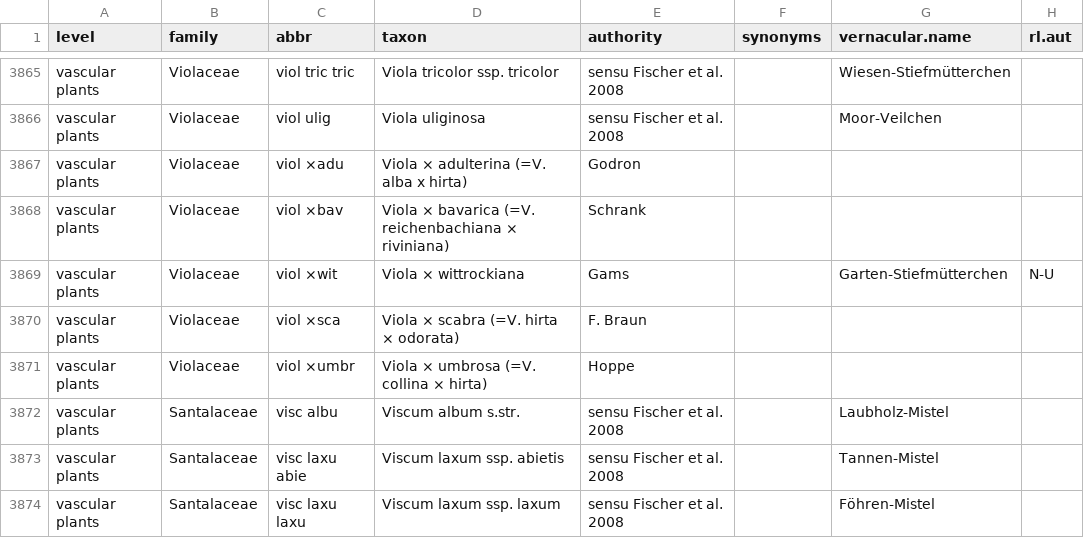
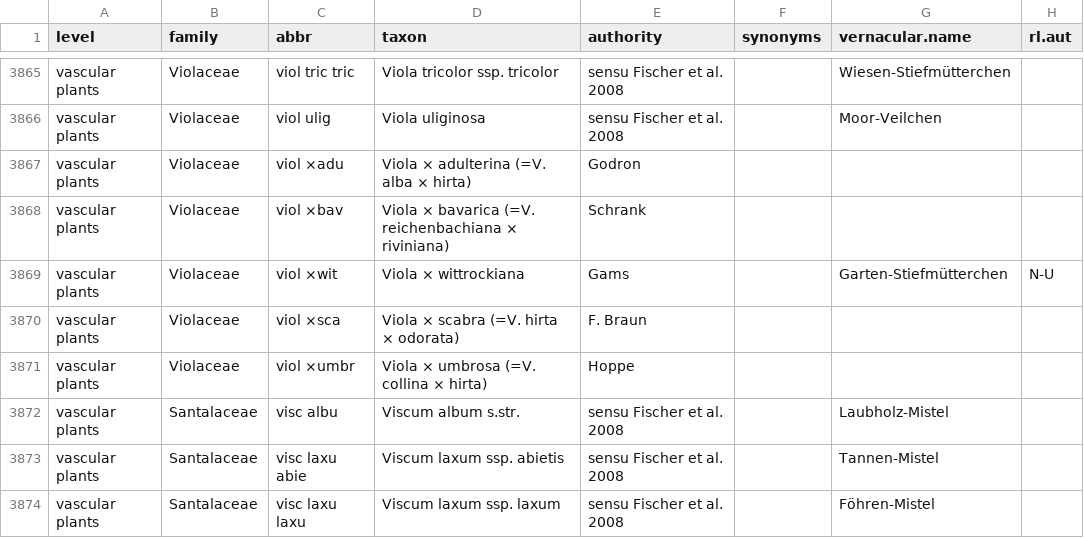
Before and after one commit to kardinal-eros/vegsoup-standards, a CSV file: austrian standard list 2008/austrian standard list 2008.csv, drawn as a sheet; only a part is shown, gaps mark what is left out; the diff names each change by its address in the sheet, - before the commit and + after, or states it on an @@ line.

Commit message:
changed x to MULTIPLICATION SIGN

```diff
--- a/austrian standard list 2008/austrian standard list 2008.csv
+++ b/austrian standard list 2008/austrian standard list 2008.csv
-D3867 (taxon): Viola × adulterina (=V. alba x hirta)
+D3867 (taxon): Viola × adulterina (=V. alba × hirta)
```
